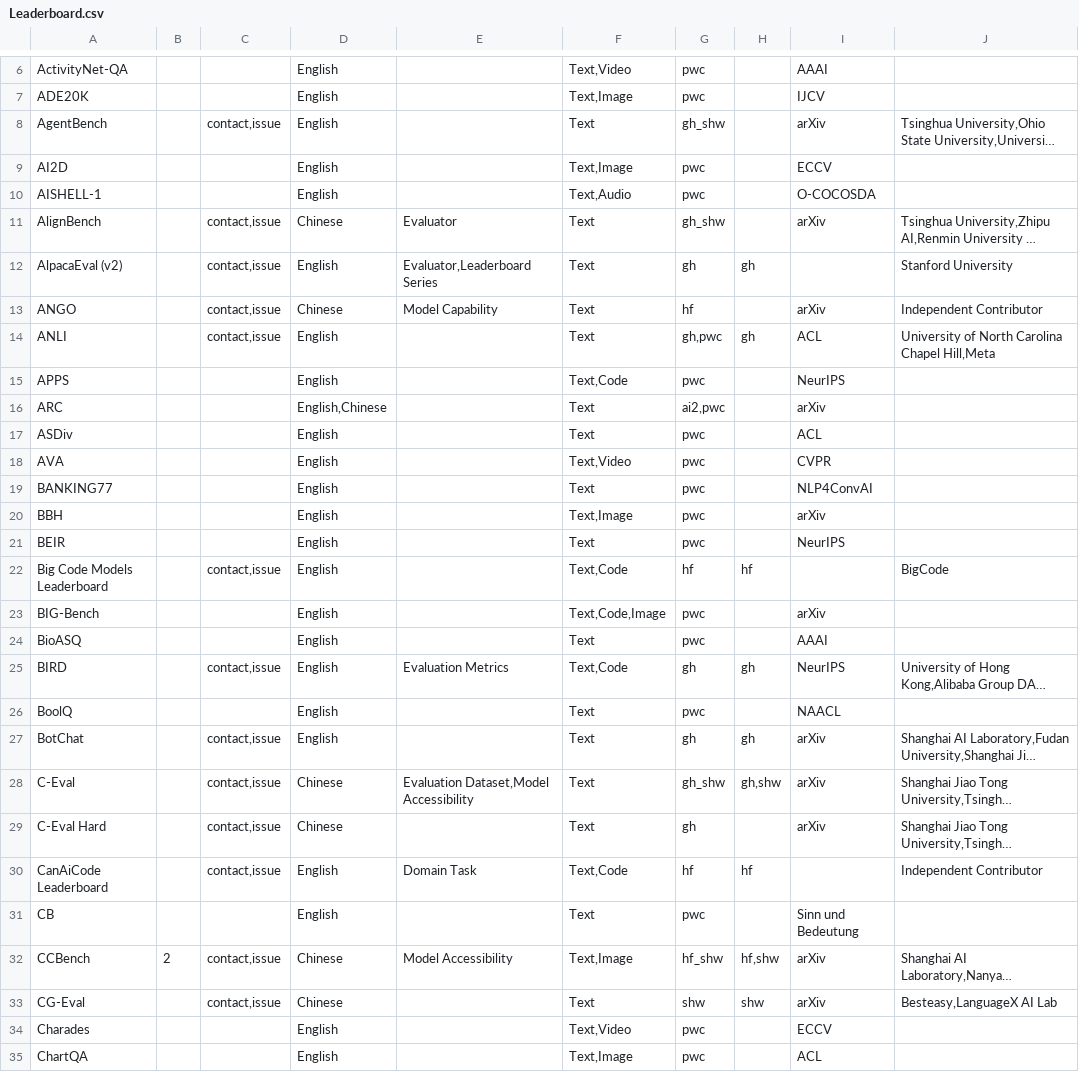
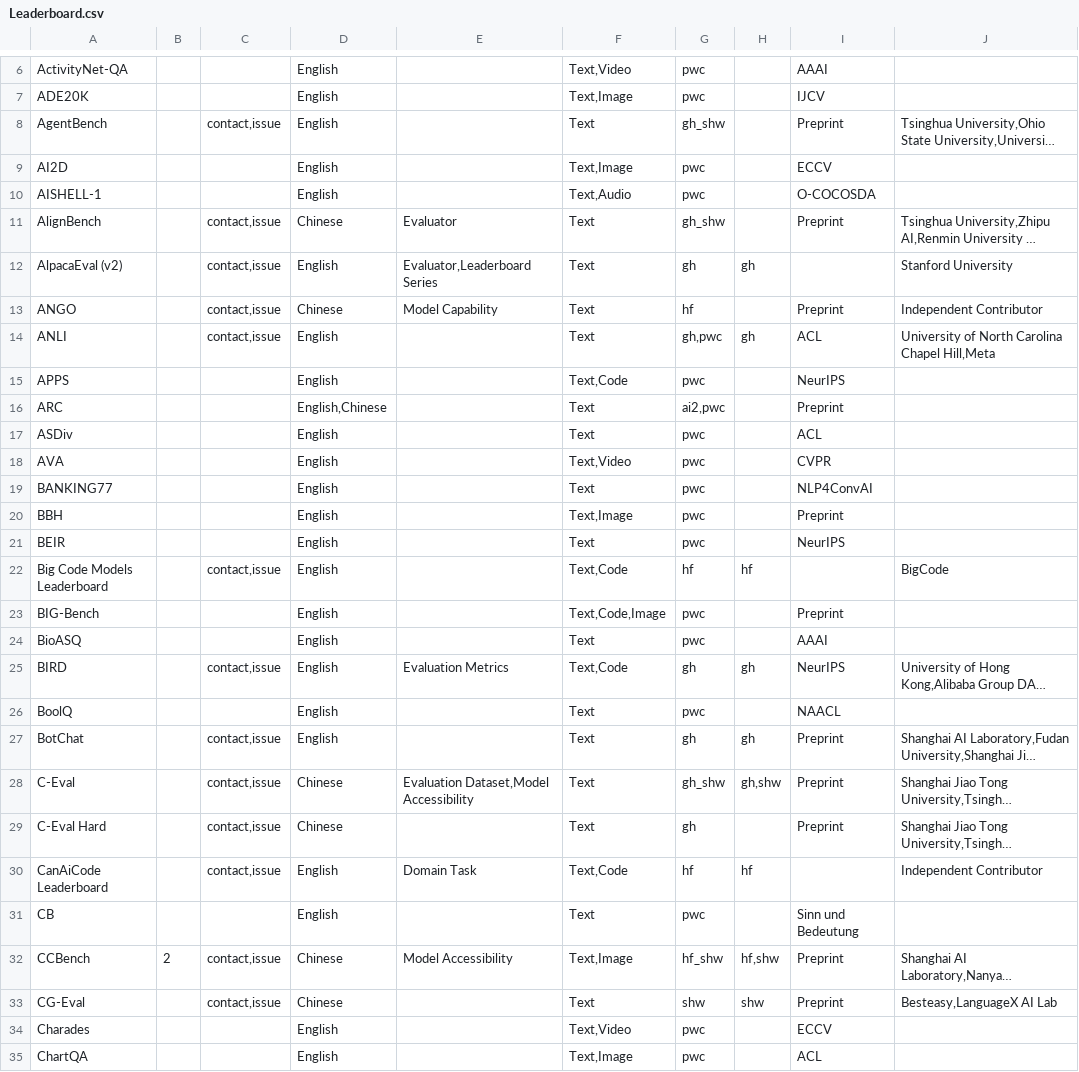
Before and after one commit to zhimin-z/Foundation-Model-Leaderboard-Survey, a CSV file: meta/rq1/Leaderboard.csv, drawn as a sheet; only a part is shown, gaps mark what is left out; long unchanged cells end in …; the diff covers the shown part only; the diff names each change by its address in the sheet, - before the commit and + after, or states it on an @@ line.

```diff
--- a/meta/rq1/Leaderboard.csv
+++ b/meta/rq1/Leaderboard.csv
-I8: arXiv
+I8: Preprint
-I11: arXiv
+I11: Preprint
-I13: arXiv
+I13: Preprint
-I16: arXiv
+I16: Preprint
-I20: arXiv
+I20: Preprint
-I23: arXiv
+I23: Preprint
-I27:I29: arXiv
+I27:I29: Preprint
-I32:I33: arXiv
+I32:I33: Preprint
```
Also changed, not shown: 3 added rows and 69 edited cells elsewhere in this file.
